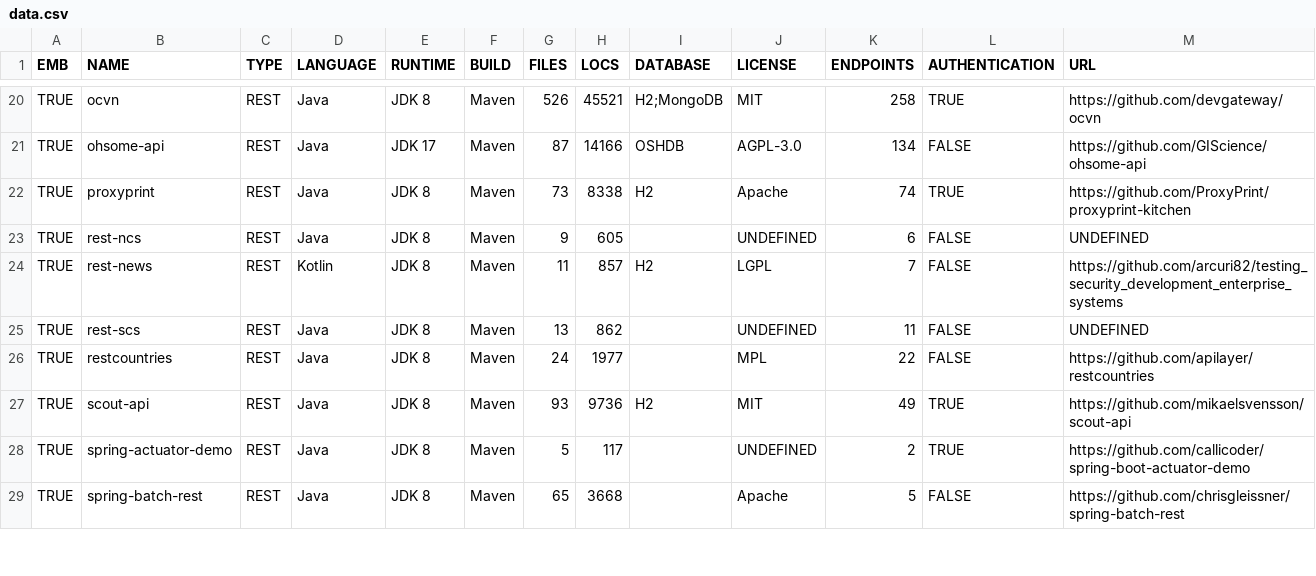
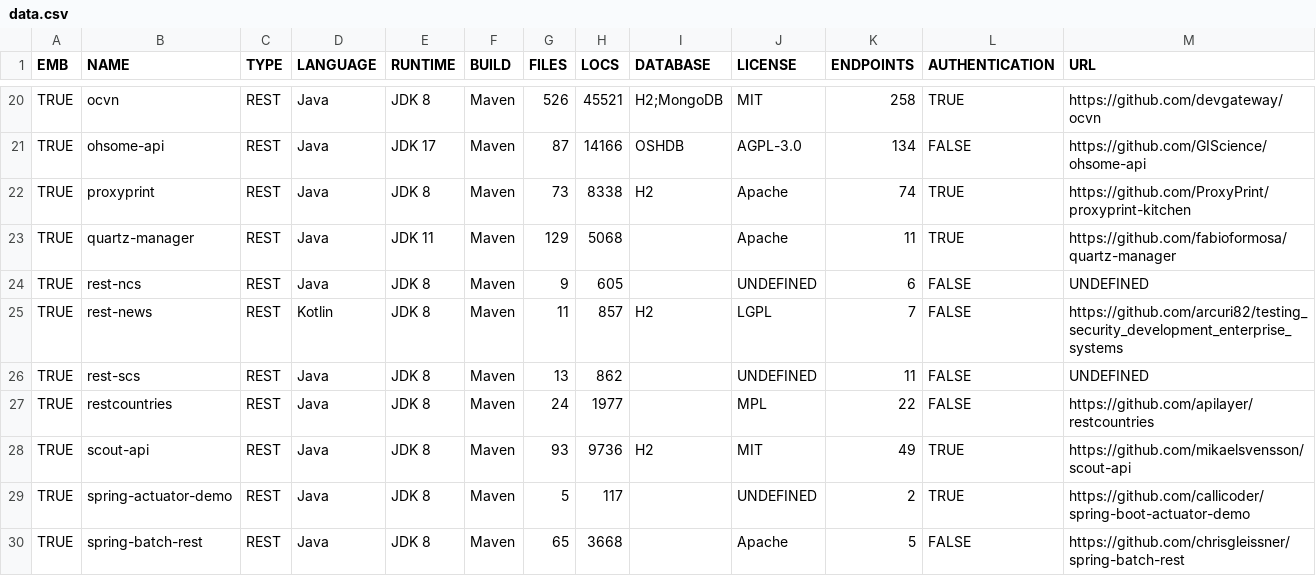
Before and after one commit to aster-test-generation/Co-Aster-EMB, a CSV file: statistics/data.csv, drawn as a sheet; only a part is shown, gaps mark what is left out; the diff names each change by its address in the sheet, - before the commit and + after, or states it on an @@ line.

```diff
--- a/statistics/data.csv
+++ b/statistics/data.csv
+row 23: TRUE | quartz-manager | REST | Java | JDK 11 | Maven | 129 | 5068 |  | Apache | 11 | TRUE | https://github.com/fabioformosa/quartz-manager
```
Also changed, not shown: scripts/dockerize/data/sut.csv, 6 other files.
